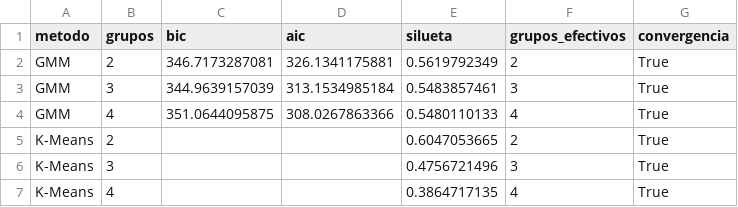
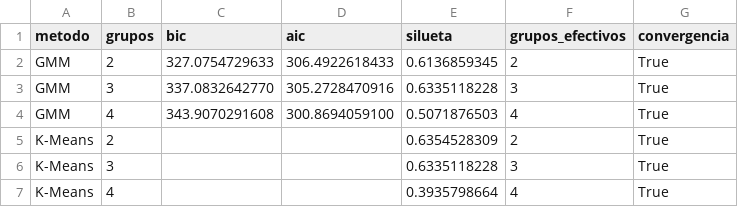
Before and after one commit to rubylial/gerencia-proyecto-soluciones-analiticas, a CSV file: dashboard/data/gmm_evaluacion.csv, drawn as a sheet.

```diff
--- a/dashboard/data/gmm_evaluacion.csv
+++ b/dashboard/data/gmm_evaluacion.csv
@@ -1,7 +1,7 @@
 metodo,grupos,bic,aic,silueta,grupos_efectivos,convergencia
-GMM,2,346.7173287081,326.1341175881,0.5619792349,2,True
-GMM,3,344.9639157039,313.1534985184,0.5483857461,3,True
-GMM,4,351.0644095875,308.0267863366,0.5480110133,4,True
-K-Means,2,,,0.6047053665,2,True
-K-Means,3,,,0.4756721496,3,True
-K-Means,4,,,0.3864717135,4,True
+GMM,2,327.0754729633,306.4922618433,0.6136859345,2,True
+GMM,3,337.0832642770,305.2728470916,0.6335118228,3,True
+GMM,4,343.9070291608,300.8694059100,0.5071876503,4,True
+K-Means,2,,,0.6354528309,2,True
+K-Means,3,,,0.6335118228,3,True
+K-Means,4,,,0.3935798664,4,True
```
Also changed, not shown: dashboard/data/gmm_perfiles.csv, dashboard/data/gmm_resultados.csv, 7 other files.
